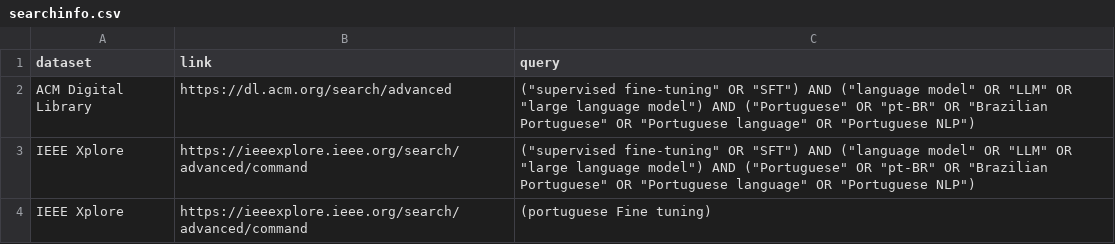
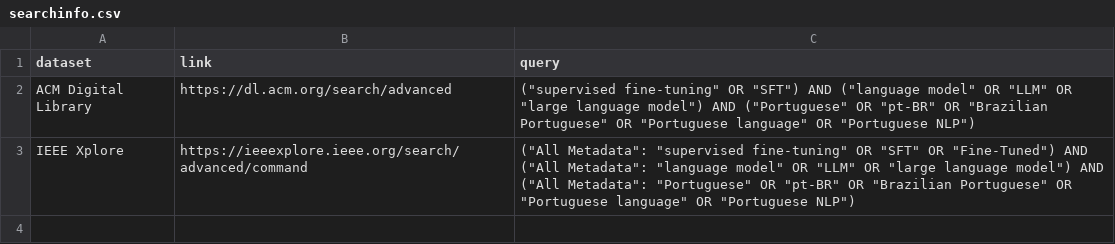
Before and after one commit to JoaoGuilhermeAlvesSantos/RSL-sft-mestrado, a CSV file: searchinfo.csv, drawn as a sheet.

```diff
--- a/searchinfo.csv
+++ b/searchinfo.csv
@@ -2,3 +2,2 @@ dataset,link,query
 ACM Digital Library,https://dl.acm.org/search/advanced,("supervised fine-tuning" OR "SFT") AND ("language model" OR "LLM" OR "large language model") AND ("Portuguese" OR "pt-BR" OR "Brazilian Portuguese" OR "Portuguese language" OR "Portuguese NLP")
-IEEE Xplore,https://ieeexplore.ieee.org/search/advanced/command,("supervised fine-tuning" OR "SFT") AND ("language model" OR "LLM" OR "large language model") AND ("Portuguese" OR "pt-BR" OR "Brazilian Portuguese" OR "Portuguese language" OR "Portuguese NLP")
-IEEE Xplore,https://ieeexplore.ieee.org/search/advanced/command,(portuguese Fine tuning)
+IEEE Xplore,https://ieeexplore.ieee.org/search/advanced/command,("All Metadata": "supervised fine-tuning" OR "SFT" OR "Fine-Tuned") AND ("All Metadata": "language model" OR "LLM" OR "large language model") AND ("All Metadata": "Portuguese" OR "pt-BR" OR "Brazilian Portuguese" OR "Portuguese language" OR "Portuguese NLP")
```
Also changed, not shown: 2 other files.
